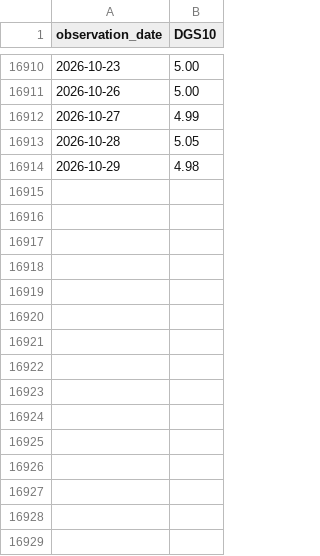
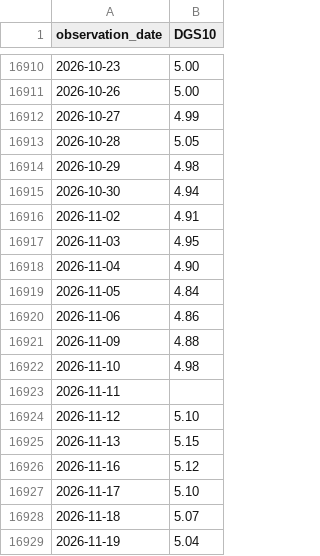
Before and after one commit to Hana-ame/market-watch, a CSV file: data/fred/DGS10.csv, drawn as a sheet; only a part is shown, gaps mark what is left out; the diff names each change by its address in the sheet, - before the commit and + after, or states it on an @@ line.

```diff
--- a/data/fred/DGS10.csv
+++ b/data/fred/DGS10.csv
+row 16915: 2026-10-30 | 4.94
+row 16916: 2026-11-02 | 4.91
+row 16917: 2026-11-03 | 4.95
+row 16918: 2026-11-04 | 4.90
+row 16919: 2026-11-05 | 4.84
+row 16920: 2026-11-06 | 4.86
+row 16921: 2026-11-09 | 4.88
+row 16922: 2026-11-10 | 4.98
+row 16923: 2026-11-11
+row 16924: 2026-11-12 | 5.10
+row 16925: 2026-11-13 | 5.15
+row 16926: 2026-11-16 | 5.12
+row 16927: 2026-11-17 | 5.10
+row 16928: 2026-11-18 | 5.07
+row 16929: 2026-11-19 | 5.04
```
Also changed, not shown: data/fred/CPIAUCSL.csv, data/fred/FEDFUNDS.csv, 7 other files.
